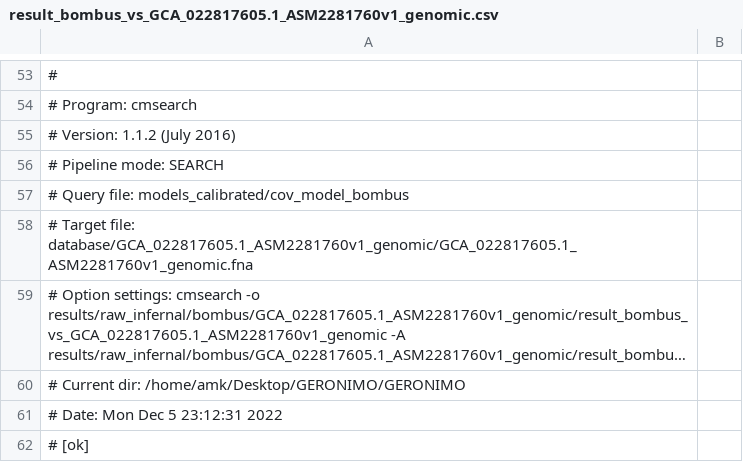
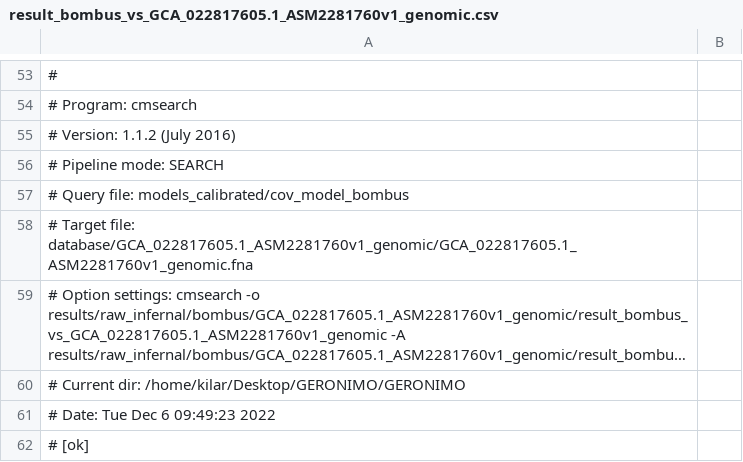
Before and after one commit to amkilar/GERONIMO, a CSV file: results/raw_infernal/bombus/GCA_022817605.1_ASM2281760v1_genomic/result_bombus_vs_GCA_022817605.1_ASM2281760v1_genomic.csv, drawn as a sheet; only a part is shown, gaps mark what is left out; long unchanged cells end in …; the diff names each change by its address in the sheet, - before the commit and + after, or states it on an @@ line.

```diff
--- a/results/raw_infernal/bombus/GCA_022817605.1_ASM2281760v1_genomic/result_bombus_vs_GCA_022817605.1_ASM2281760v1_genomic.csv
+++ b/results/raw_infernal/bombus/GCA_022817605.1_ASM2281760v1_genomic/result_bombus_vs_GCA_022817605.1_ASM2281760v1_genomic.csv
-A60: …Current dir: /home/amk/Desktop/GERONIMO/GERONIMO
+A60: …Current dir: /home/kilar/Desktop/GERONIMO/GERONIMO
-A61: # Date: Mon Dec 5 23:12:31 2022
+A61: # Date: Tue Dec 6 09:49:23 2022
```
Also changed, not shown: 5 other files.
